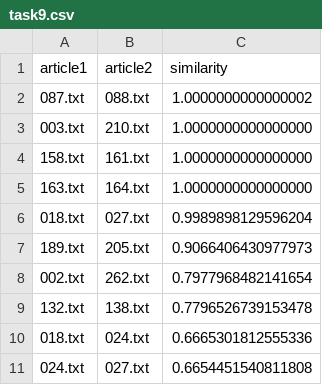
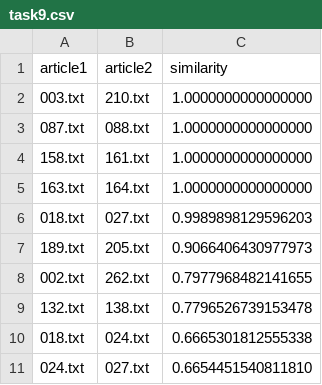
Before and after one commit to Andyargueasae/My_assignment, a CSV file: task9.csv, drawn as a sheet.

```diff
--- a/task9.csv
+++ b/task9.csv
@@ -1,11 +1,11 @@
 article1,article2,similarity
-087.txt,088.txt,1.0000000000000002
 003.txt,210.txt,1.0000000000000000
+087.txt,088.txt,1.0000000000000000
 158.txt,161.txt,1.0000000000000000
 163.txt,164.txt,1.0000000000000000
-018.txt,027.txt,0.9989898129596204
+018.txt,027.txt,0.9989898129596203
 189.txt,205.txt,0.9066406430977973
-002.txt,262.txt,0.7977968482141654
+002.txt,262.txt,0.7977968482141655
 132.txt,138.txt,0.7796526739153478
-018.txt,024.txt,0.6665301812555336
-024.txt,027.txt,0.6654451540811808
+018.txt,024.txt,0.6665301812555338
+024.txt,027.txt,0.6654451540811810
```
Also changed, not shown: 5 other files.
